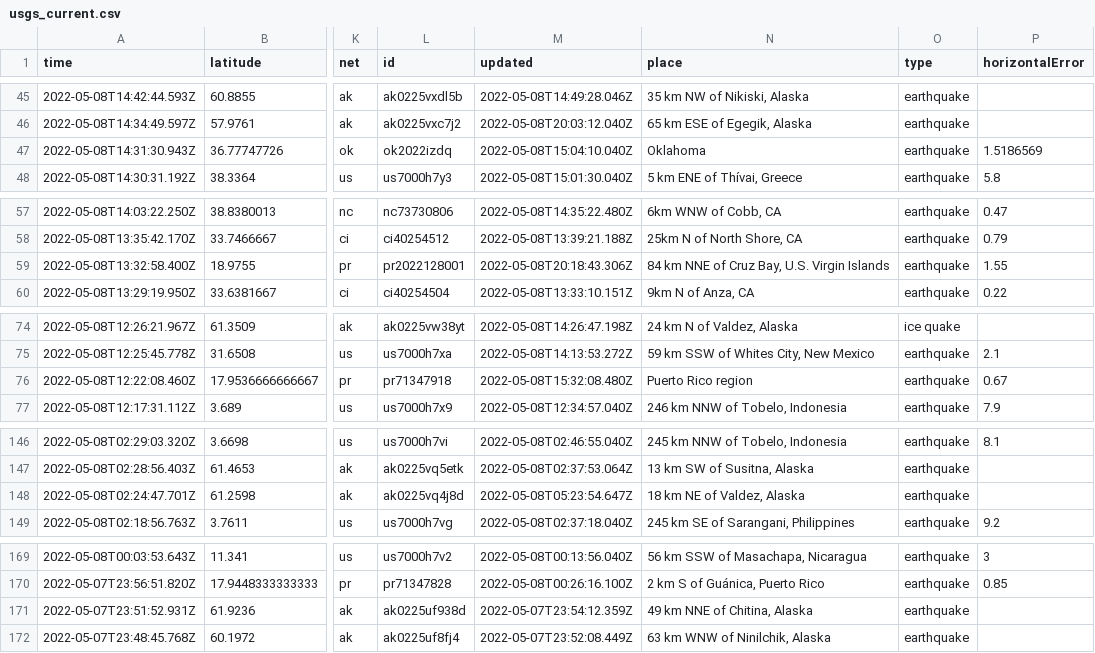
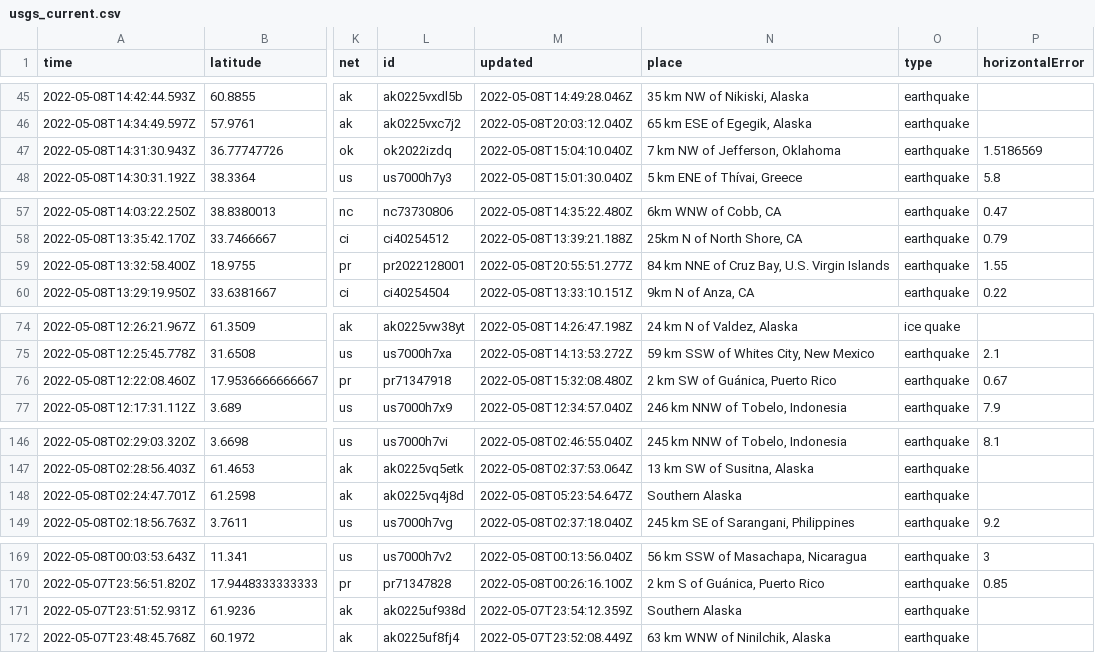
Before and after one commit to cveltri/my-data-robot, a CSV file: usgs_current.csv, drawn as a sheet; only a part is shown, gaps mark what is left out; the diff names each change by its address in the sheet, - before the commit and + after, or states it on an @@ line.

```diff
--- a/usgs_current.csv
+++ b/usgs_current.csv
-N47 (place): Oklahoma
+N47 (place): 7 km NW of Jefferson, Oklahoma
-M59 (updated): 2022-05-08T20:18:43.306Z
+M59 (updated): 2022-05-08T20:55:51.277Z
-N76 (place): Puerto Rico region
+N76 (place): 2 km SW of Guánica, Puerto Rico
-N148 (place): 18 km NE of Valdez, Alaska
+N148 (place): Southern Alaska
-N171 (place): 49 km NNE of Chitina, Alaska
+N171 (place): Southern Alaska
```
